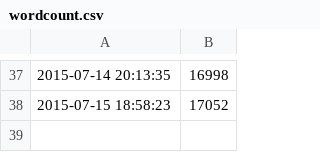
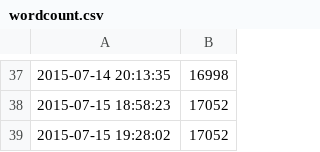
Before and after one commit to jmct/thesis, a CSV file: wordcount.csv, drawn as a sheet; only a part is shown, gaps mark what is left out; the diff names each change by its address in the sheet, - before the commit and + after, or states it on an @@ line.

Commit message:
Test draft link

```diff
--- a/wordcount.csv
+++ b/wordcount.csv
+row 39: 2015-07-15 19:28:02 | 17052
```
